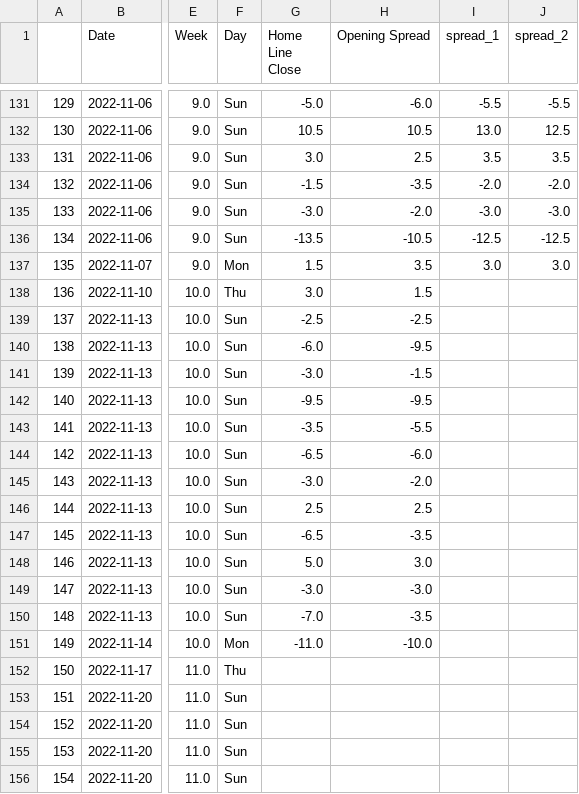
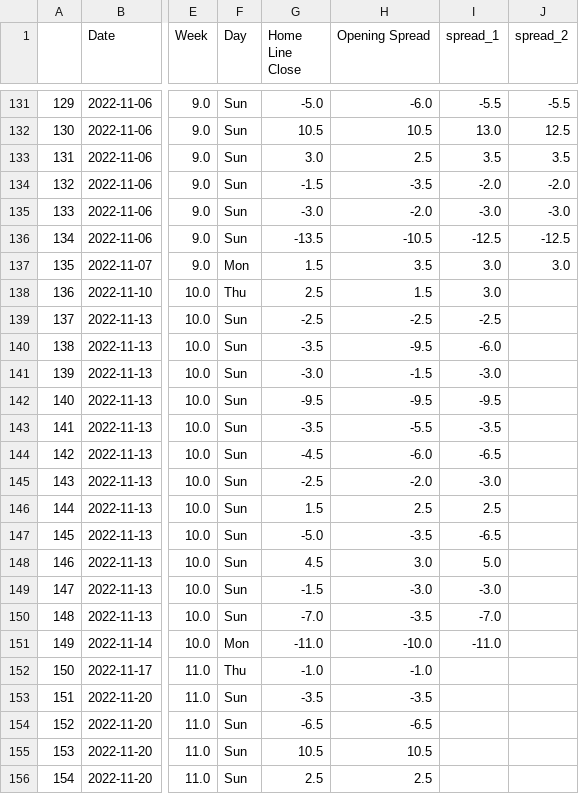
Before and after one commit to ZeNoonan/nfl, a CSV file: nfl_odds_2022_2023.csv, drawn as a sheet; only a part is shown, gaps mark what is left out; the diff covers the shown part only; the diff names each change by its address in the sheet, - before the commit and + after, or states it on an @@ line.

Commit message:
update

```diff
--- a/nfl_odds_2022_2023.csv
+++ b/nfl_odds_2022_2023.csv
-G138 (Home Line Close): 3.0
+G138 (Home Line Close): 2.5
-I138 (spread_1): (empty)
+I138 (spread_1): 3.0
-I139 (spread_1): (empty)
+I139 (spread_1): -2.5
-G140 (Home Line Close): -6.0
+G140 (Home Line Close): -3.5
-I140 (spread_1): (empty)
+I140 (spread_1): -6.0
-I141 (spread_1): (empty)
+I141 (spread_1): -3.0
-I142 (spread_1): (empty)
+I142 (spread_1): -9.5
-I143 (spread_1): (empty)
+I143 (spread_1): -3.5
-G144 (Home Line Close): -6.5
+G144 (Home Line Close): -4.5
-I144 (spread_1): (empty)
+I144 (spread_1): -6.5
-G145 (Home Line Close): -3.0
+G145 (Home Line Close): -2.5
-I145 (spread_1): (empty)
+I145 (spread_1): -3.0
-G146 (Home Line Close): 2.5
+G146 (Home Line Close): 1.5
-I146 (spread_1): (empty)
+I146 (spread_1): 2.5
-G147 (Home Line Close): -6.5
+G147 (Home Line Close): -5.0
-I147 (spread_1): (empty)
+I147 (spread_1): -6.5
-G148 (Home Line Close): 5.0
+G148 (Home Line Close): 4.5
-I148 (spread_1): (empty)
+I148 (spread_1): 5.0
-G149 (Home Line Close): -3.0
+G149 (Home Line Close): -1.5
-I149 (spread_1): (empty)
+I149 (spread_1): -3.0
-I150 (spread_1): (empty)
+I150 (spread_1): -7.0
-I151 (spread_1): (empty)
+I151 (spread_1): -11.0
-G152 (Home Line Close): (empty)
+G152 (Home Line Close): -1.0
-H152 (Opening Spread): (empty)
+H152 (Opening Spread): -1.0
-G153 (Home Line Close): (empty)
+G153 (Home Line Close): -3.5
-H153 (Opening Spread): (empty)
+H153 (Opening Spread): -3.5
-G154 (Home Line Close): (empty)
+G154 (Home Line Close): -6.5
-H154 (Opening Spread): (empty)
+H154 (Opening Spread): -6.5
-G155 (Home Line Close): (empty)
+G155 (Home Line Close): 10.5
-H155 (Opening Spread): (empty)
+H155 (Opening Spread): 10.5
-G156 (Home Line Close): (empty)
+G156 (Home Line Close): 2.5
-H156 (Opening Spread): (empty)
+H156 (Opening Spread): 2.5
```
Also changed, not shown: 18 edited cells elsewhere in this file.
